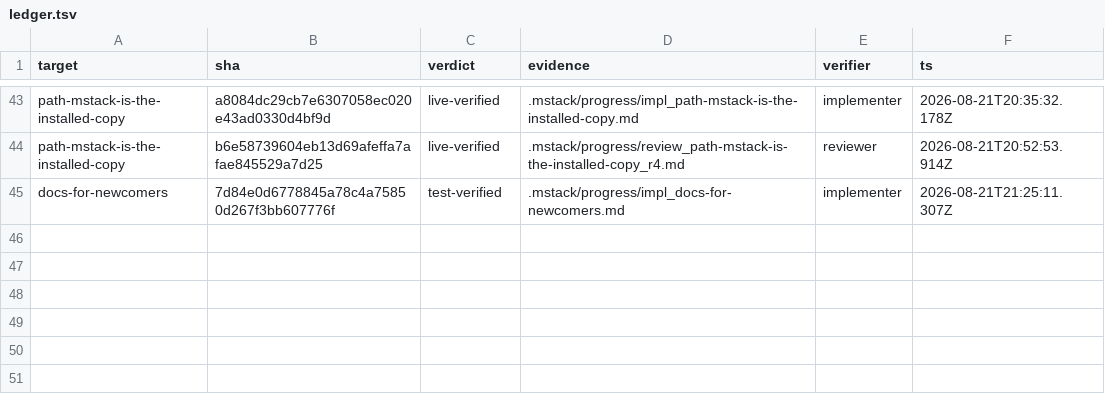
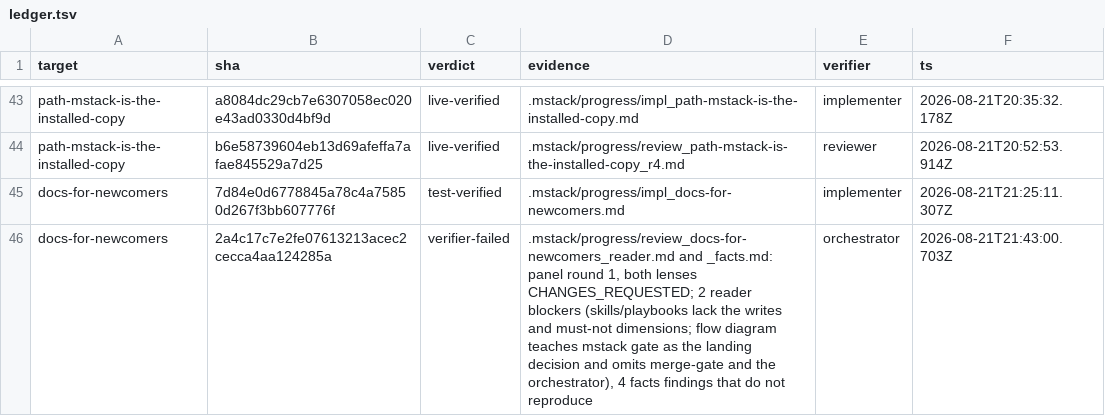
Before and after one commit to romerma/mstack, a TSV file: .mstack/ledger.tsv, drawn as a sheet; only a part is shown, gaps mark what is left out; the diff names each change by its address in the sheet, - before the commit and + after, or states it on an @@ line.

```diff
--- a/.mstack/ledger.tsv
+++ b/.mstack/ledger.tsv
+row 46: docs-for-newcomers | 2a4c17c7e2fe07613213acec2cecca4aa124285a | verifier-failed | .mstack/progress/review_docs-for-newcomers_reader.md and _facts.md: panel round 1, both lenses CHANGES_REQUESTED; 2 reader blockers (skills/playbooks lack the writes and must-not dimensions; flow diagram teaches mstack gate as the landing decision and omits merge-gate and the orchestrator), 4 facts findings that do not reproduce | orchestrator | 2026-08-21T21:43:00.703Z
```
Also changed, not shown: .mstack/decisions.tsv, 12 other files.
